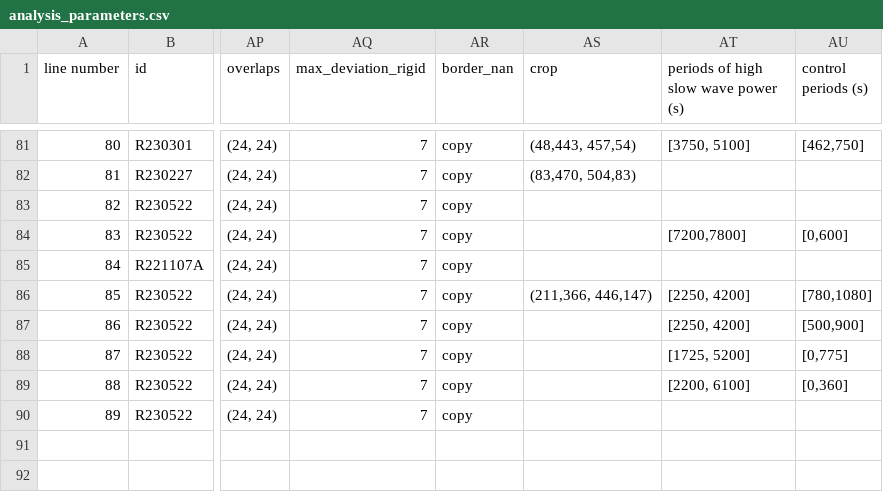
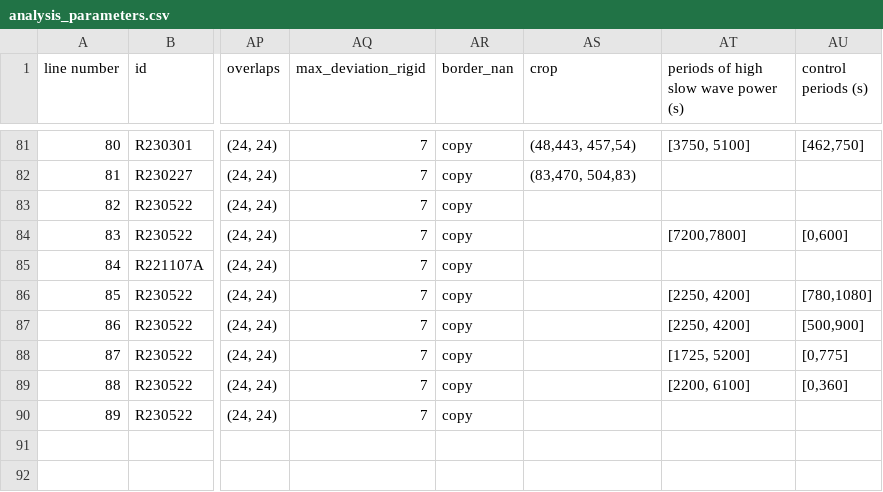
Before and after one commit to reedpen/ace, a CSV file: analysis_parameters.csv, drawn as a sheet; only a part is shown, gaps mark what is left out; the diff names each change by its address in the sheet, - before the commit and + after, or states it on an @@ line.

```diff
--- a/analysis_parameters.csv
+++ b/analysis_parameters.csv
-AS86 (crop): (211,366, 446,147)
+AS86 (crop): (empty)
```
Also changed, not shown: experiments.csv, 1 other file.
